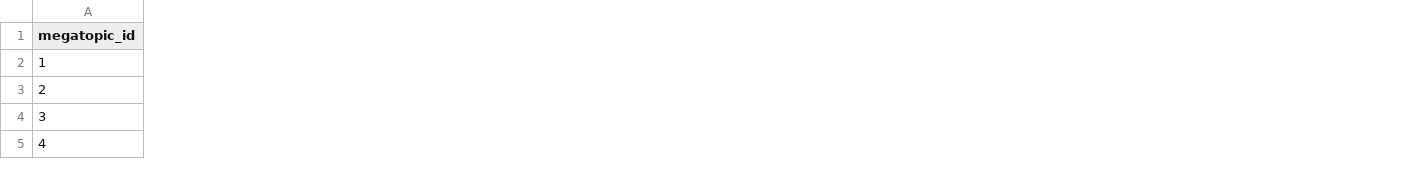
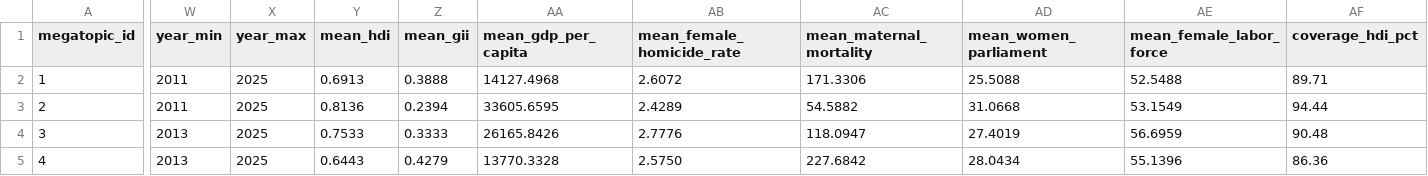
Before and after one commit to felipecbitencourt/A-Structured-Dataset-on-Global-Research-of-Violence-Against-Women, a CSV file: analytical_interface/data/megatopics_dataset.csv, drawn as a sheet; only a part is shown, gaps mark what is left out; the diff covers the shown part only; the diff names each change by its address in the sheet, - before the commit and + after, or states it on an @@ line.

```diff
--- a/analytical_interface/data/megatopics_dataset.csv
+++ b/analytical_interface/data/megatopics_dataset.csv
+column W (year_min), rows 2-5: 2011 | 2011 | 2013 | 2013
+column X (year_max), rows 2-5: all 2025
+column Y (mean_hdi), rows 2-5: 0.6913 | 0.8136 | 0.7533 | 0.6443
+column Z (mean_gii), rows 2-5: 0.3888 | 0.2394 | 0.3333 | 0.4279
+column AA (mean_gdp_per_capita), rows 2-5: 14127.4968 | 33605.6595 | 26165.8426 | 13770.3328
+column AB (mean_female_homicide_rate), rows 2-5: 2.6072 | 2.4289 | 2.7776 | 2.5750
+column AC (mean_maternal_mortality), rows 2-5: 171.3306 | 54.5882 | 118.0947 | 227.6842
+column AD (mean_women_parliament), rows 2-5: 25.5088 | 31.0668 | 27.4019 | 28.0434
+column AE (mean_female_labor_force), rows 2-5: 52.5488 | 53.1549 | 56.6959 | 55.1396
+column AF (coverage_hdi_pct), rows 2-5: 89.71 | 94.44 | 90.48 | 86.36
```
Also changed, not shown: 8 added columns and 7 edited cells elsewhere in this file, analytical_interface/data/topics_dataset.csv, 3 other files.
